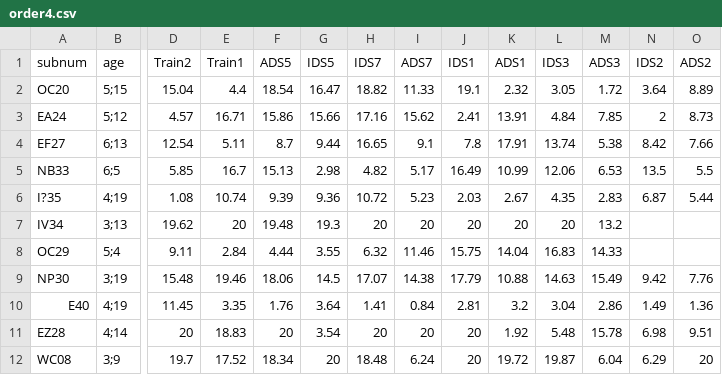
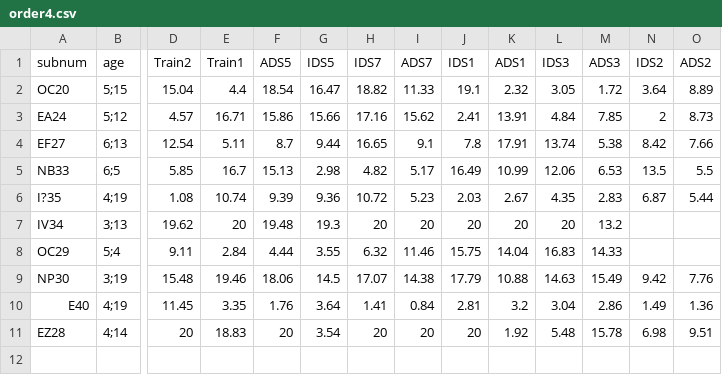
Before and after one commit to mcfrank/manybabies-analysis, a CSV file: pilot/hamlin/order4.csv, drawn as a sheet; only a part is shown, gaps mark what is left out; rows hold the shown columns only; the diff names each change by its address in the sheet, - before the commit and + after, or states it on an @@ line.

```diff
--- a/pilot/hamlin/order4.csv
+++ b/pilot/hamlin/order4.csv
-row 12: WC08 | 3;9 | 19.7 | 17.52 | 18.34 | 20 | 18.48 | 6.24 | 20 | 19.72 | 19.87 | 6.04 | 6.29 | 20
```
Also changed, not shown: pilot/hamlin/order1.csv, pilot/hamlin/order2.csv, 3 other files.
